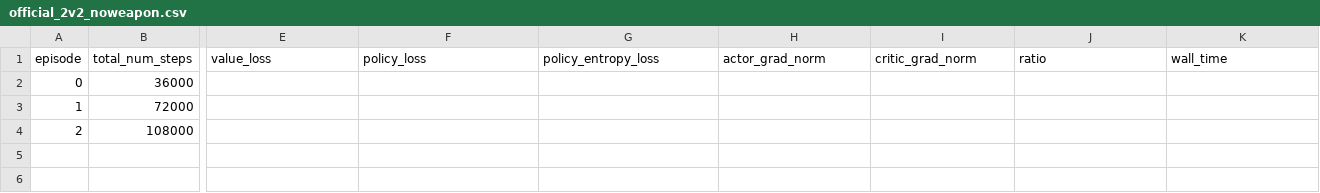
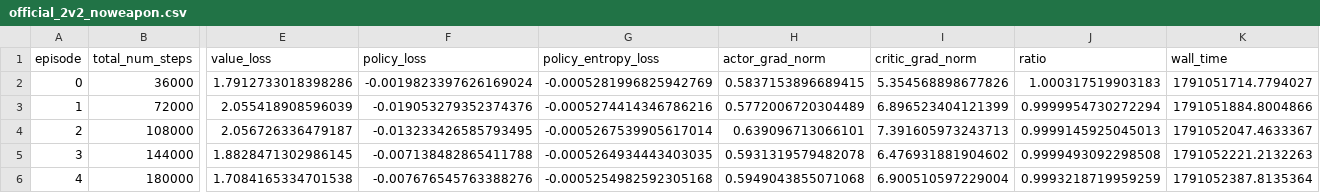
Before and after one commit to David-JayTao/SEU-SRTP, a CSV file: experiments/2026-10-04-night/metrics/curves/official_2v2_noweapon.csv, drawn as a sheet; only a part is shown, gaps mark what is left out; rows hold the shown columns only; the diff names each change by its address in the sheet, - before the commit and + after, or states it on an @@ line.

```diff
--- a/experiments/2026-10-04-night/metrics/curves/official_2v2_noweapon.csv
+++ b/experiments/2026-10-04-night/metrics/curves/official_2v2_noweapon.csv
-E2 (value_loss): (empty)
+E2 (value_loss): 1.7912733018398286
-F2 (policy_loss): (empty)
+F2 (policy_loss): -0.0019823397626169024
-G2 (policy_entropy_loss): (empty)
+G2 (policy_entropy_loss): -0.0005281996825942769
-H2 (actor_grad_norm): (empty)
+H2 (actor_grad_norm): 0.5837153896689415
-I2 (critic_grad_norm): (empty)
+I2 (critic_grad_norm): 5.354568898677826
-J2 (ratio): (empty)
+J2 (ratio): 1.000317519903183
-K2 (wall_time): (empty)
+K2 (wall_time): 1791051714.7794027
-E3 (value_loss): (empty)
+E3 (value_loss): 2.055418908596039
-F3 (policy_loss): (empty)
+F3 (policy_loss): -0.019053279352374376
-G3 (policy_entropy_loss): (empty)
+G3 (policy_entropy_loss): -0.0005274414346786216
-H3 (actor_grad_norm): (empty)
+H3 (actor_grad_norm): 0.5772006720304489
-I3 (critic_grad_norm): (empty)
+I3 (critic_grad_norm): 6.896523404121399
-J3 (ratio): (empty)
+J3 (ratio): 0.9999954730272294
-K3 (wall_time): (empty)
+K3 (wall_time): 1791051884.8004866
-E4 (value_loss): (empty)
+E4 (value_loss): 2.056726336479187
-F4 (policy_loss): (empty)
+F4 (policy_loss): -0.013233426585793495
-G4 (policy_entropy_loss): (empty)
+G4 (policy_entropy_loss): -0.0005267539905617014
-H4 (actor_grad_norm): (empty)
+H4 (actor_grad_norm): 0.639096713066101
-I4 (critic_grad_norm): (empty)
+I4 (critic_grad_norm): 7.391605973243713
-J4 (ratio): (empty)
+J4 (ratio): 0.9999145925045013
-K4 (wall_time): (empty)
+K4 (wall_time): 1791052047.4633367
+row 5: 3 | 144000 | 1.8828471302986145 | -0.007138482865411788 | -0.0005264934443403035 | 0.5931319579482078 | 6.476931881904602 | 0.9999493092298508 | 1791052221.2132263
+row 6: 4 | 180000 | 1.7084165334701538 | -0.007676545763388276 | -0.0005254982592305168 | 0.5949043855071068 | 6.900510597229004 | 0.9993218719959259 | 1791052387.8135364
```
Also changed, not shown: experiments/2026-10-04-night/metrics/curves/official_2v2_noweapon_selfplay.csv, experiments/2026-10-04-night/metrics/curves/official_heading.csv, 9 other files.
